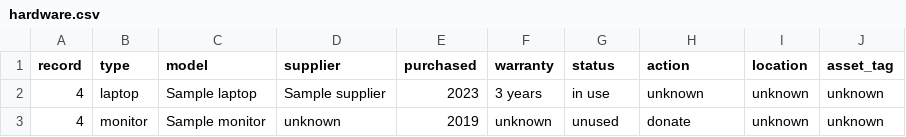
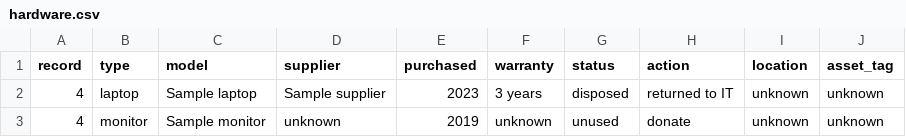
Before and after one commit to lochhh/greendisc-instance-test, a CSV file: data/hardware.csv, drawn as a sheet.

```diff
--- a/data/hardware.csv
+++ b/data/hardware.csv
@@ -1,3 +1,3 @@
 record,type,model,supplier,purchased,warranty,status,action,location,asset_tag
-4,laptop,Sample laptop,Sample supplier,2023,3 years,in use,unknown,unknown,unknown
+4,laptop,Sample laptop,Sample supplier,2023,3 years,disposed,returned to IT,unknown,unknown
 4,monitor,Sample monitor,unknown,2019,unknown,unused,donate,unknown,unknown
```
